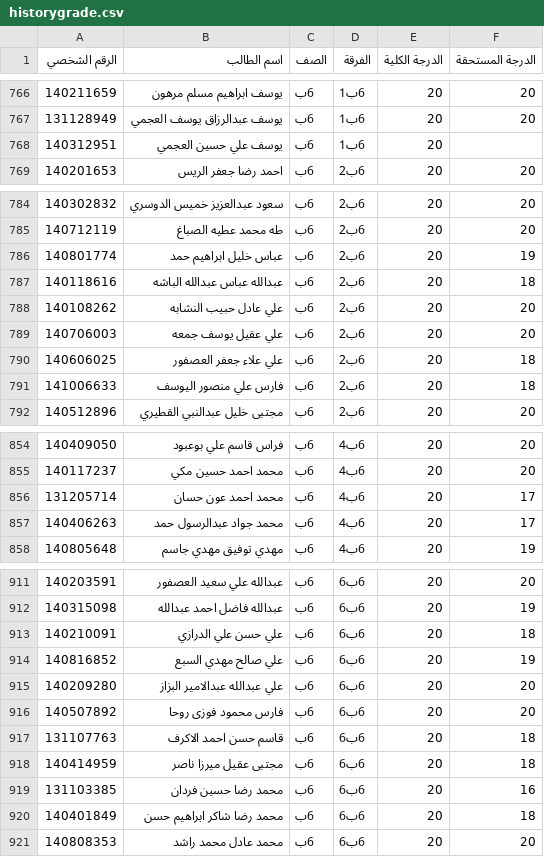
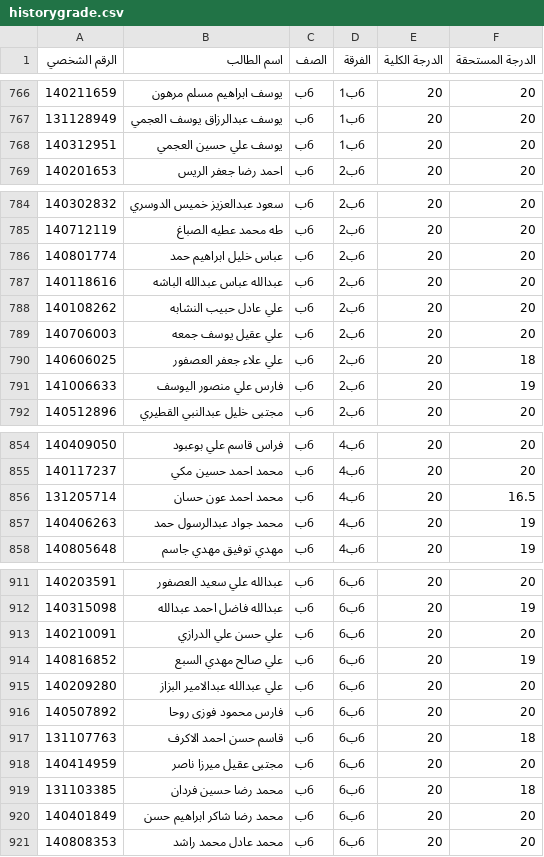
Before and after one commit to ayo0b/japer, a CSV file: data/historygrade.csv, drawn as a sheet; only a part is shown, gaps mark what is left out; the diff covers the shown part only.

Commit message:
Add files via upload

```diff
--- a/data/historygrade.csv
+++ b/data/historygrade.csv
@@ -767,3 +767,3 @@
 131128949,يوسف عبدالرزاق يوسف العجمي,6ب,6ب1,20,20
-140312951,يوسف علي حسين العجمي,6ب,6ب1,20,
+140312951,يوسف علي حسين العجمي,6ب,6ب1,20,20
 140201653,احمد رضا جعفر الريس,6ب,6ب2,20,20
@@ -785,4 +785,4 @@
 140712119,طه محمد عطيه الصباغ,6ب,6ب2,20,20
-140801774,عباس خليل ابراهيم حمد,6ب,6ب2,20,19
-140118616,عبدالله عباس عبدالله الباشه,6ب,6ب2,20,18
+140801774,عباس خليل ابراهيم حمد,6ب,6ب2,20,20
+140118616,عبدالله عباس عبدالله الباشه,6ب,6ب2,20,20
 140108262,علي عادل حبيب النشابه,6ب,6ب2,20,20
@@ -790,3 +790,3 @@
 140606025,علي علاء جعفر العصفور,6ب,6ب2,20,18
-141006633,فارس علي منصور اليوسف,6ب,6ب2,20,18
+141006633,فارس علي منصور اليوسف,6ب,6ب2,20,19
 140512896,مجتبى خليل عبدالنبي القطيري,6ب,6ب2,20,20
@@ -855,4 +855,4 @@
 140117237,محمد احمد حسين مكي,6ب,6ب4,20,20
-131205714,محمد احمد عون حسان,6ب,6ب4,20,17
-140406263,محمد جواد عبدالرسول حمد,6ب,6ب4,20,17
+131205714,محمد احمد عون حسان,6ب,6ب4,20,16.5
+140406263,محمد جواد عبدالرسول حمد,6ب,6ب4,20,19
 140805648,مهدي توفيق مهدي جاسم,6ب,6ب4,20,19
@@ -912,3 +912,3 @@
 140315098,عبدالله فاضل احمد عبدالله,6ب,6ب6,20,19
-140210091,علي حسن علي الدرازي,6ب,6ب6,20,18
+140210091,علي حسن علي الدرازي,6ب,6ب6,20,20
 140816852,علي صالح مهدي السبع,6ب,6ب6,20,19
@@ -917,5 +917,5 @@
 131107763,قاسم حسن احمد الاكرف,6ب,6ب6,20,18
-140414959,مجتبى عقيل ميرزا ناصر,6ب,6ب6,20,18
-131103385,محمد رضا حسين فردان,6ب,6ب6,20,16
-140401849,محمد رضا شاكر ابراهيم حسن,6ب,6ب6,20,18
+140414959,مجتبى عقيل ميرزا ناصر,6ب,6ب6,20,20
+131103385,محمد رضا حسين فردان,6ب,6ب6,20,18
+140401849,محمد رضا شاكر ابراهيم حسن,6ب,6ب6,20,20
 140808353,محمد عادل محمد راشد,6ب,6ب6,20,20
```
Also changed, not shown: 12 edited cells elsewhere in this file.
